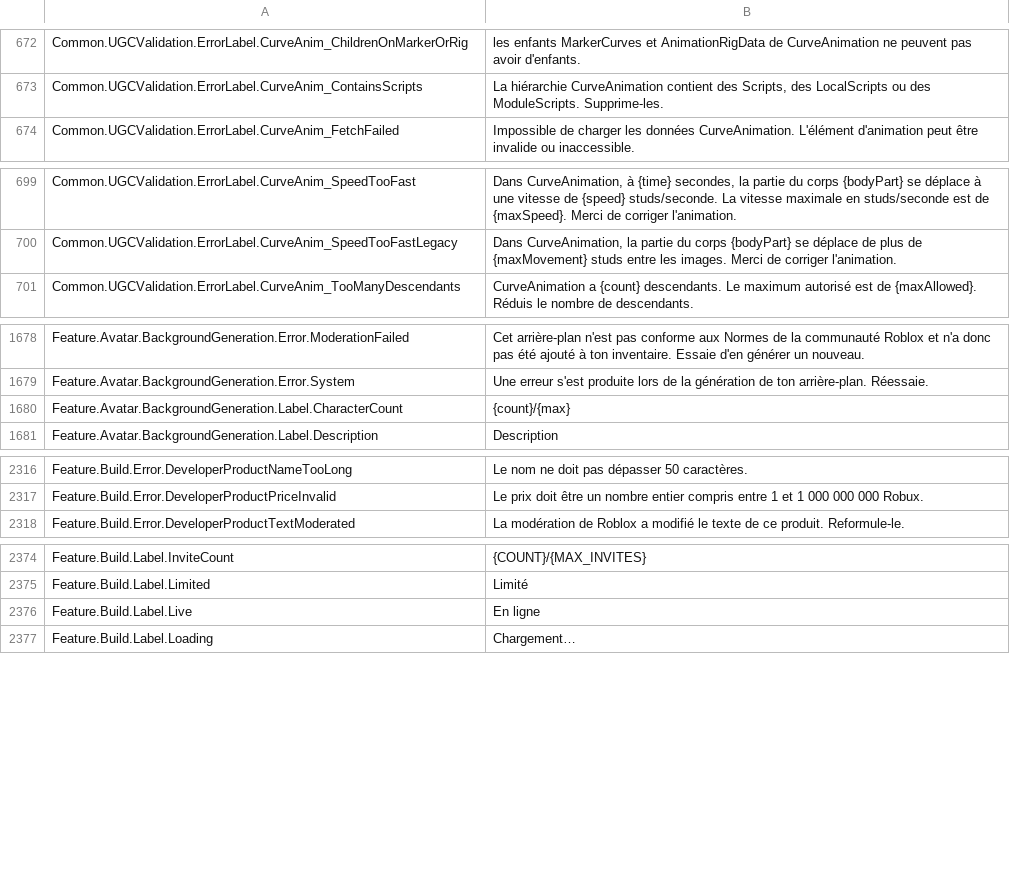
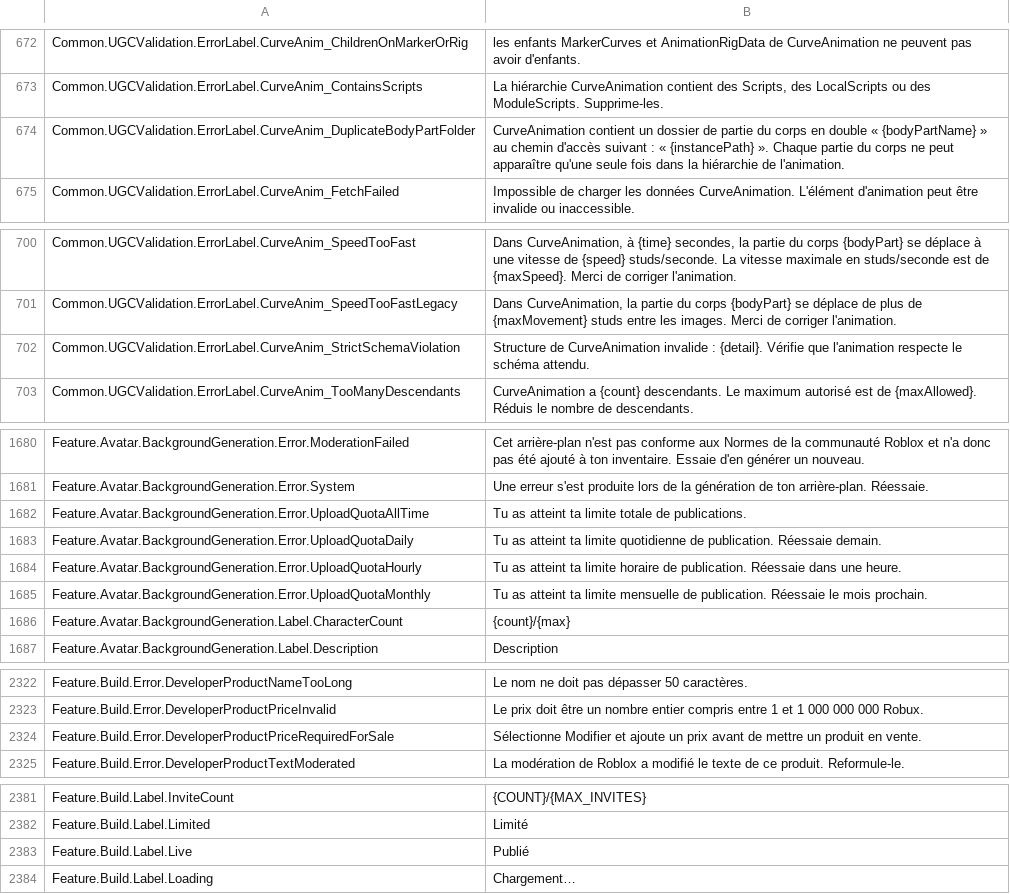
Before and after one commit to EliCauvert/Roblox-Datamining, a CSV file: UniversalApp/Locales/Common/fr-fr.csv, drawn as a sheet; only a part is shown, gaps mark what is left out; the diff covers the shown part only.

```diff
--- a/UniversalApp/Locales/Common/fr-fr.csv
+++ b/UniversalApp/Locales/Common/fr-fr.csv
@@ -688,2 +688,3 @@ Common.UGCValidation.ErrorLabel.CurveAnim_ChildrenOnMarkerOrRig,les enfants Mark
 Common.UGCValidation.ErrorLabel.CurveAnim_ContainsScripts,"La hiérarchie CurveAnimation contient des Scripts, des LocalScripts ou des ModuleScripts. Supprime-les."
+Common.UGCValidation.ErrorLabel.CurveAnim_DuplicateBodyPartFolder,CurveAnimation contient un dossier de partie du corps en double « {bodyPartName} » au chemin d'accès suivant : « {instancePath} ». Chaque partie du corps ne peut apparaître qu'une seule fois dans la hiérarchie de l'animation.
 Common.UGCValidation.ErrorLabel.CurveAnim_FetchFailed,Impossible de charger les données CurveAnimation. L'élément d'animation peut être invalide ou inaccessible.
@@ -715,2 +716,3 @@ Common.UGCValidation.ErrorLabel.CurveAnim_SpeedTooFast,"Dans CurveAnimation, à
 Common.UGCValidation.ErrorLabel.CurveAnim_SpeedTooFastLegacy,"Dans CurveAnimation, la partie du corps {bodyPart} se déplace de plus de {maxMovement} studs entre les images. Merci de corriger l'animation."
+Common.UGCValidation.ErrorLabel.CurveAnim_StrictSchemaViolation,Structure de CurveAnimation invalide : {detail}. Vérifie que l'animation respecte le schéma attendu.
 Common.UGCValidation.ErrorLabel.CurveAnim_TooManyDescendants,CurveAnimation a {count} descendants. Le maximum autorisé est de {maxAllowed}. Réduis le nombre de descendants.
@@ -1700,2 +1702,6 @@ Feature.Avatar.BackgroundGeneration.Error.ModerationFailed,Cet arrière-plan n'e
 Feature.Avatar.BackgroundGeneration.Error.System,Une erreur s'est produite lors de la génération de ton arrière-plan. Réessaie.
+Feature.Avatar.BackgroundGeneration.Error.UploadQuotaAllTime,Tu as atteint ta limite totale de publications.
+Feature.Avatar.BackgroundGeneration.Error.UploadQuotaDaily,Tu as atteint ta limite quotidienne de publication. Réessaie demain.
+Feature.Avatar.BackgroundGeneration.Error.UploadQuotaHourly,Tu as atteint ta limite horaire de publication. Réessaie dans une heure.
+Feature.Avatar.BackgroundGeneration.Error.UploadQuotaMonthly,Tu as atteint ta limite mensuelle de publication. Réessaie le mois prochain.
 Feature.Avatar.BackgroundGeneration.Label.CharacterCount,{count}/{max}
@@ -2341,2 +2347,3 @@ Feature.Build.Error.DeveloperProductNameTooLong,Le nom ne doit pas dépasser 50
 Feature.Build.Error.DeveloperProductPriceInvalid,Le prix doit être un nombre entier compris entre 1 et 1 000 000 000 Robux.
+Feature.Build.Error.DeveloperProductPriceRequiredForSale,Sélectionne Modifier et ajoute un prix avant de mettre un produit en vente.
 Feature.Build.Error.DeveloperProductTextModerated,La modération de Roblox a modifié le texte de ce produit. Reformule-le.
@@ -2399,3 +2406,3 @@ Feature.Build.Label.InviteCount,{COUNT}/{MAX_INVITES}
 Feature.Build.Label.Limited,Limité
-Feature.Build.Label.Live,En ligne
+Feature.Build.Label.Live,Publié
 Feature.Build.Label.Loading,Chargement…
```
Also changed, not shown: 1 added row and 2 edited cells elsewhere in this file, UniversalApp/Locales/Common/ar-001.csv, UniversalApp/Locales/Common/es-es.csv, 34 other files.
